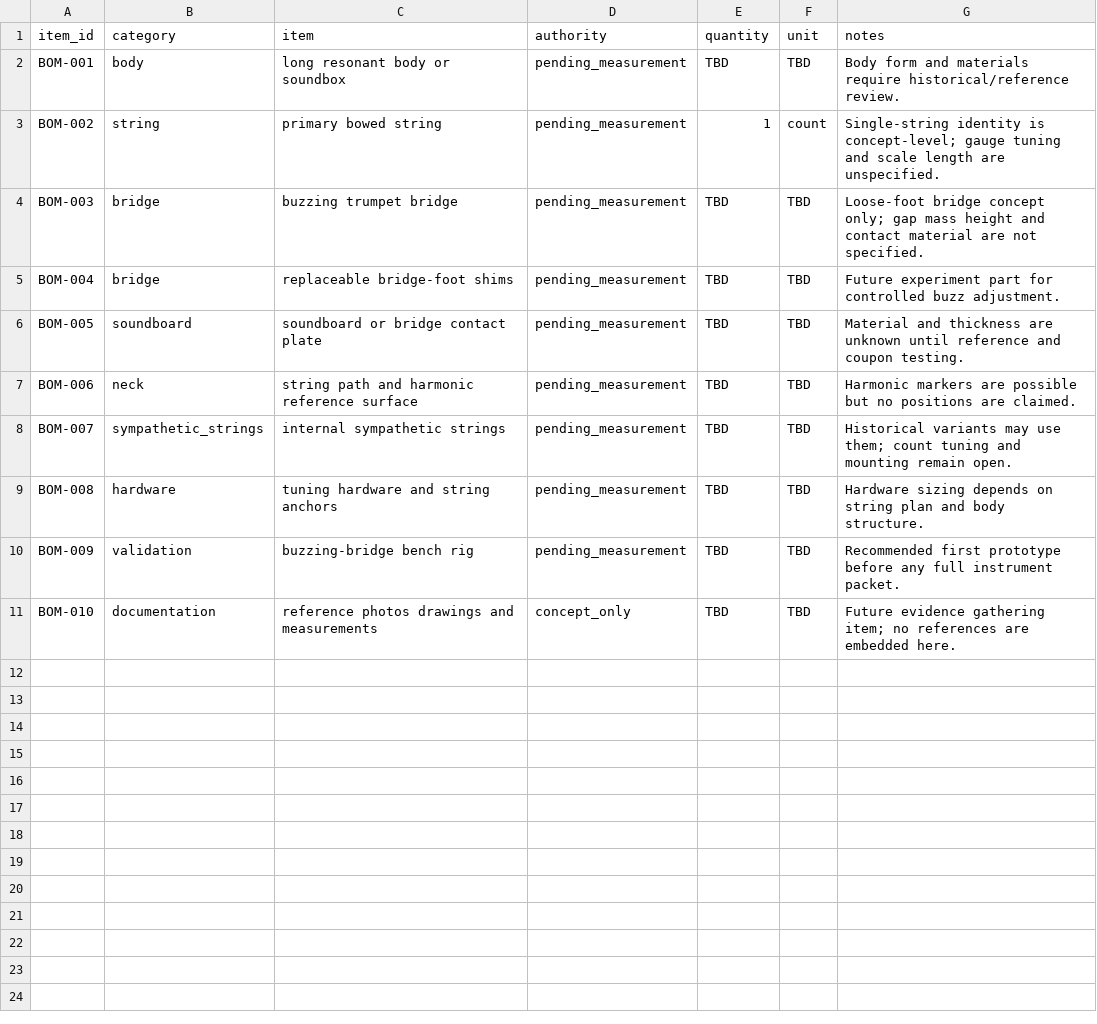
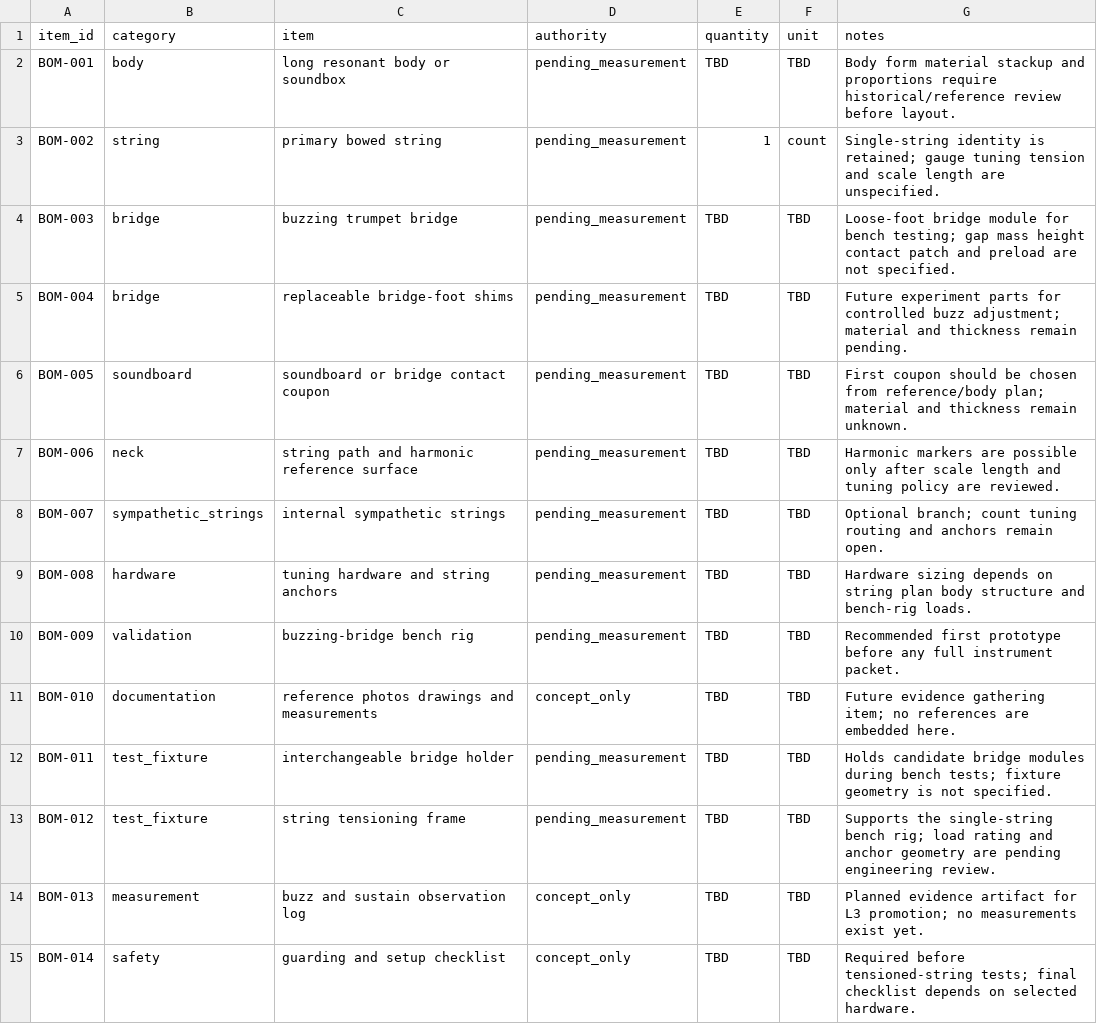
Before and after one commit to tonykoop/tromba-marina, a CSV file: bom.csv, drawn as a sheet.

Commit message:
uplift(tromba-marina): promote packet to L2 candidate (#1)
Co-authored-by: AI Bot <bot@example.com>

```diff
--- a/bom.csv
+++ b/bom.csv
@@ -1,11 +1,15 @@
 item_id,category,item,authority,quantity,unit,notes
-BOM-001,body,long resonant body or soundbox,pending_measurement,TBD,TBD,Body form and materials require historical/reference review.
-BOM-002,string,primary bowed string,pending_measurement,1,count,Single-string identity is concept-level; gauge tuning and scale length are unspecified.
-BOM-003,bridge,buzzing trumpet bridge,pending_measurement,TBD,TBD,Loose-foot bridge concept only; gap mass height and contact material are not specified.
-BOM-004,bridge,replaceable bridge-foot shims,pending_measurement,TBD,TBD,Future experiment part for controlled buzz adjustment.
-BOM-005,soundboard,soundboard or bridge contact plate,pending_measurement,TBD,TBD,Material and thickness are unknown until reference and coupon testing.
-BOM-006,neck,string path and harmonic reference surface,pending_measurement,TBD,TBD,Harmonic markers are possible but no positions are claimed.
-BOM-007,sympathetic_strings,internal sympathetic strings,pending_measurement,TBD,TBD,Historical variants may use them; count tuning and mounting remain open.
-BOM-008,hardware,tuning hardware and string anchors,pending_measurement,TBD,TBD,Hardware sizing depends on string plan and body structure.
+BOM-001,body,long resonant body or soundbox,pending_measurement,TBD,TBD,Body form material stackup and proportions require historical/reference review before layout.
+BOM-002,string,primary bowed string,pending_measurement,1,count,Single-string identity is retained; gauge tuning tension and scale length are unspecified.
+BOM-003,bridge,buzzing trumpet bridge,pending_measurement,TBD,TBD,Loose-foot bridge module for bench testing; gap mass height contact patch and preload are not specified.
+BOM-004,bridge,replaceable bridge-foot shims,pending_measurement,TBD,TBD,Future experiment parts for controlled buzz adjustment; material and thickness remain pending.
+BOM-005,soundboard,soundboard or bridge contact coupon,pending_measurement,TBD,TBD,First coupon should be chosen from reference/body plan; material and thickness remain unknown.
+BOM-006,neck,string path and harmonic reference surface,pending_measurement,TBD,TBD,Harmonic markers are possible only after scale length and tuning policy are reviewed.
+BOM-007,sympathetic_strings,internal sympathetic strings,pending_measurement,TBD,TBD,Optional branch; count tuning routing and anchors remain open.
+BOM-008,hardware,tuning hardware and string anchors,pending_measurement,TBD,TBD,Hardware sizing depends on string plan body structure and bench-rig loads.
 BOM-009,validation,buzzing-bridge bench rig,pending_measurement,TBD,TBD,Recommended first prototype before any full instrument packet.
 BOM-010,documentation,reference photos drawings and measurements,concept_only,TBD,TBD,Future evidence gathering item; no references are embedded here.
+BOM-011,test_fixture,interchangeable bridge holder,pending_measurement,TBD,TBD,Holds candidate bridge modules during bench tests; fixture geometry is not specified.
+BOM-012,test_fixture,string tensioning frame,pending_measurement,TBD,TBD,Supports the single-string bench rig; load rating and anchor geometry are pending engineering review.
+BOM-013,measurement,buzz and sustain observation log,concept_only,TBD,TBD,Planned evidence artifact for L3 promotion; no measurements exist yet.
+BOM-014,safety,guarding and setup checklist,concept_only,TBD,TBD,Required before tensioned-string tests; final checklist depends on selected hardware.
```
Also changed, not shown: visual-output-register.csv, 5 other files.
